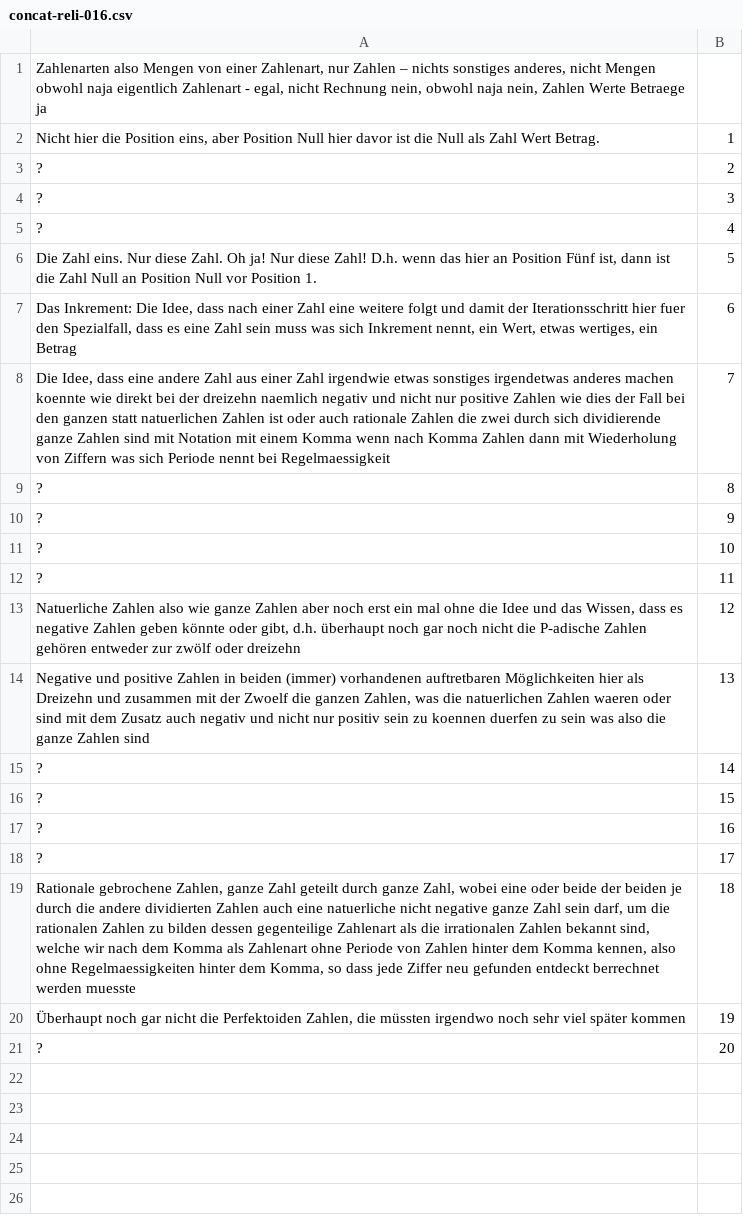
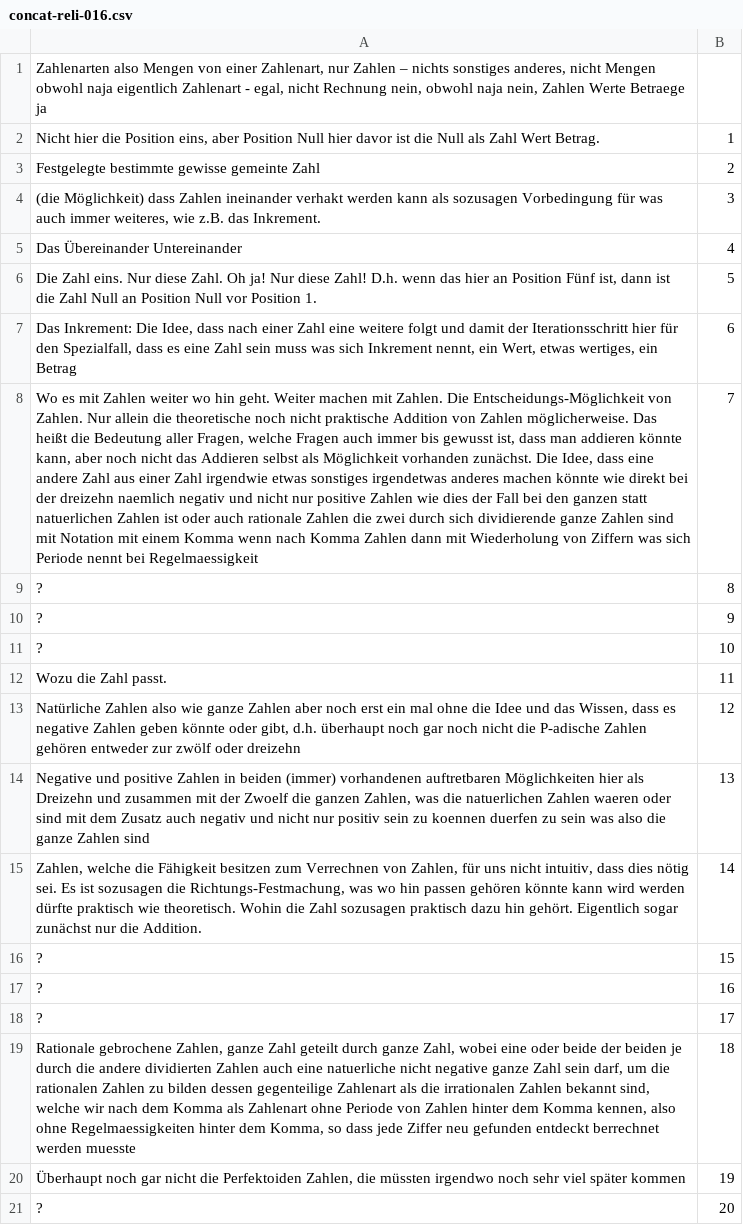
Before and after one commit to githubuser2000/todel-git-dir-fuerUbergangsFiles, a CSV file: concat-reli-016.csv, drawn as a sheet; the diff names each change by its address in the sheet, - before the commit and + after, or states it on an @@ line.

```diff
--- a/concat-reli-016.csv
+++ b/concat-reli-016.csv
-A3: ?
+A3: Festgelegte bestimmte gewisse gemeinte Zahl
-A4: ?
+A4: (die Möglichkeit) dass Zahlen ineinander verhakt werden kann als sozusagen Vorbedingung für was auch immer weiteres, wie z.B. das Inkrement.
-A5: ?
+A5: Das Übereinander Untereinander
-A7: …Iterationsschritt hier fuer den Spezialfall,…
+A7: …Iterationsschritt hier für den Spezialfall,…
-A8: Die Idee, dass eine andere Zahl aus einer Zahl irgendwie etwas sonstiges irgendetwas anderes machen koennte wie direkt…
+A8: Wo es mit Zahlen weiter wo hin geht. Weiter machen mit Zahlen. Die Entscheidungs-Möglichkeit von Zahlen. Nur allein die theoretische noch nicht praktische Addition von Zahlen möglicherweise. Das heißt die Bedeutung aller Fragen, welche Fragen auch immer bis gewusst ist, dass man addieren könnte kann, aber noch nicht das Addieren selbst als Möglichkeit vorhanden zunächst. Die Idee, dass eine andere Zahl aus einer Zahl irgendwie etwas sonstiges irgendetwas anderes machen könnte wie direkt…
-A12: ?
+A12: Wozu die Zahl passt.
-A13: Natuerliche Zahlen also…
+A13: Natürliche Zahlen also…
-A15: ?
+A15: Zahlen, welche die Fähigkeit besitzen zum Verrechnen von Zahlen, für uns nicht intuitiv, dass dies nötig sei. Es ist sozusagen die Richtungs-Festmachung, was wo hin passen gehören könnte kann wird werden dürfte praktisch wie theoretisch. Wohin die Zahl sozusagen praktisch dazu hin gehört. Eigentlich sogar zunächst nur die Addition.
```
Also changed, not shown: concat-reli-044.csv, concat-reli-048.csv, 46 other files.
